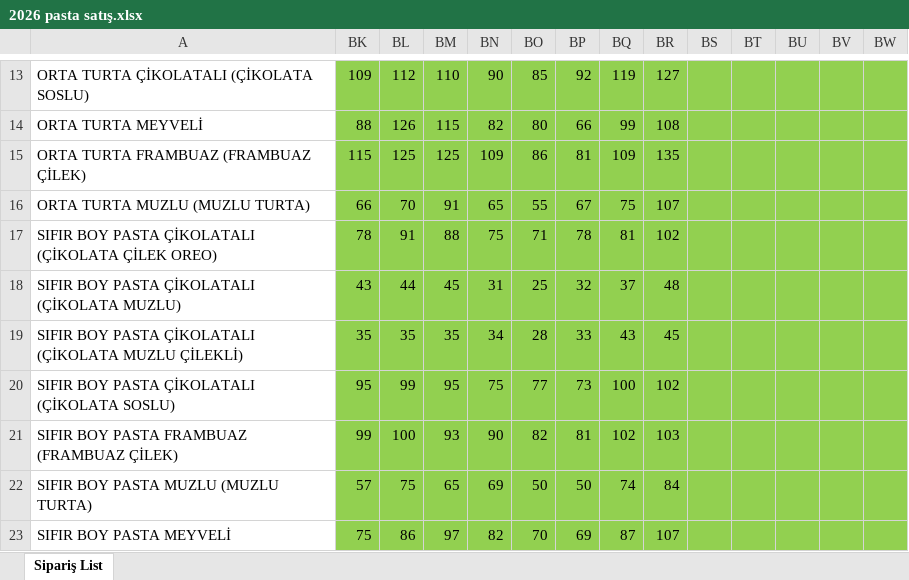
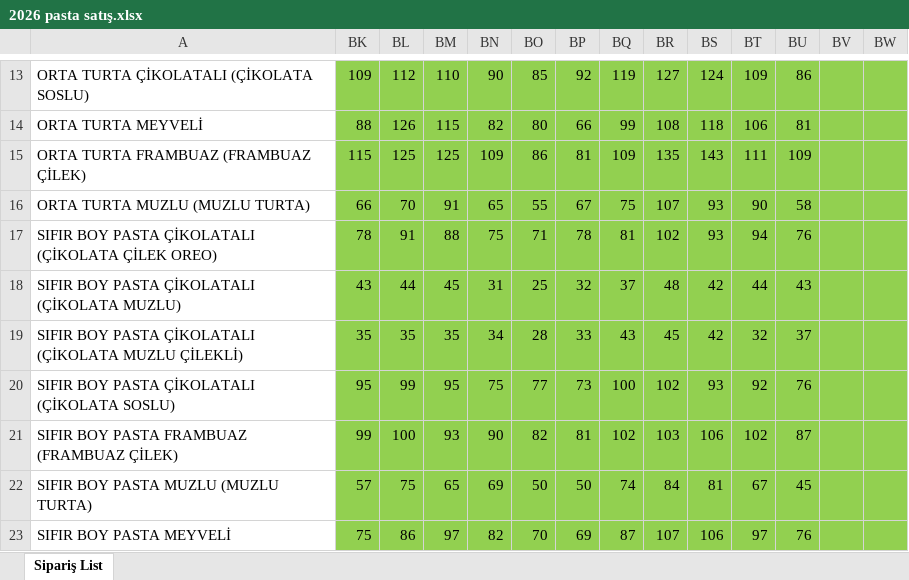
Before and after one commit to ilkereser678/tatlibak-uretim, an Excel workbook: 2026 pasta satış.xlsx, sheet Sipariş List, drawn as a sheet; only a part is shown, gaps mark what is left out; values as stored, in another font and other column widths than the file's, no borders; the diff covers the shown part only; the diff names each change by its address in the sheet, - before the commit and + after, or states it on an @@ line.

```diff
--- a/2026 pasta satış.xlsx (sheet Sipariş List)
+++ b/2026 pasta satış.xlsx (sheet Sipariş List)
-BS13: (empty)
+BS13: 124
-BT13: (empty)
+BT13: 109
-BU13: (empty)
+BU13: 86
-BS14: (empty)
+BS14: 118
-BT14: (empty)
+BT14: 106
-BU14: (empty)
+BU14: 81
-BS15: (empty)
+BS15: 143
-BT15: (empty)
+BT15: 111
-BU15: (empty)
+BU15: 109
-BS16:BS17: (empty)
+BS16:BS17: 93
-BT16: (empty)
+BT16: 90
-BU16: (empty)
+BU16: 58
-BT17: (empty)
+BT17: 94
-BU17: (empty)
+BU17: 76
-BS18:BS19: (empty)
+BS18:BS19: 42
-BT18: (empty)
+BT18: 44
-BU18: (empty)
+BU18: 43
-BT19: (empty)
+BT19: 32
-BU19: (empty)
+BU19: 37
-BS20: (empty)
+BS20: 93
-BT20: (empty)
+BT20: 92
-BU20: (empty)
+BU20: 76
-BS21: (empty)
+BS21: 106
-BT21: (empty)
+BT21: 102
-BU21: (empty)
+BU21: 87
-BS22: (empty)
+BS22: 81
-BT22: (empty)
+BT22: 67
-BU22: (empty)
+BU22: 45
-BS23: (empty)
+BS23: 106
-BT23: (empty)
+BT23: 97
-BU23: (empty)
+BU23: 76
```
Also changed, not shown: 45 edited cells elsewhere in this sheet, geçmiş yıllar data.xlsx.
